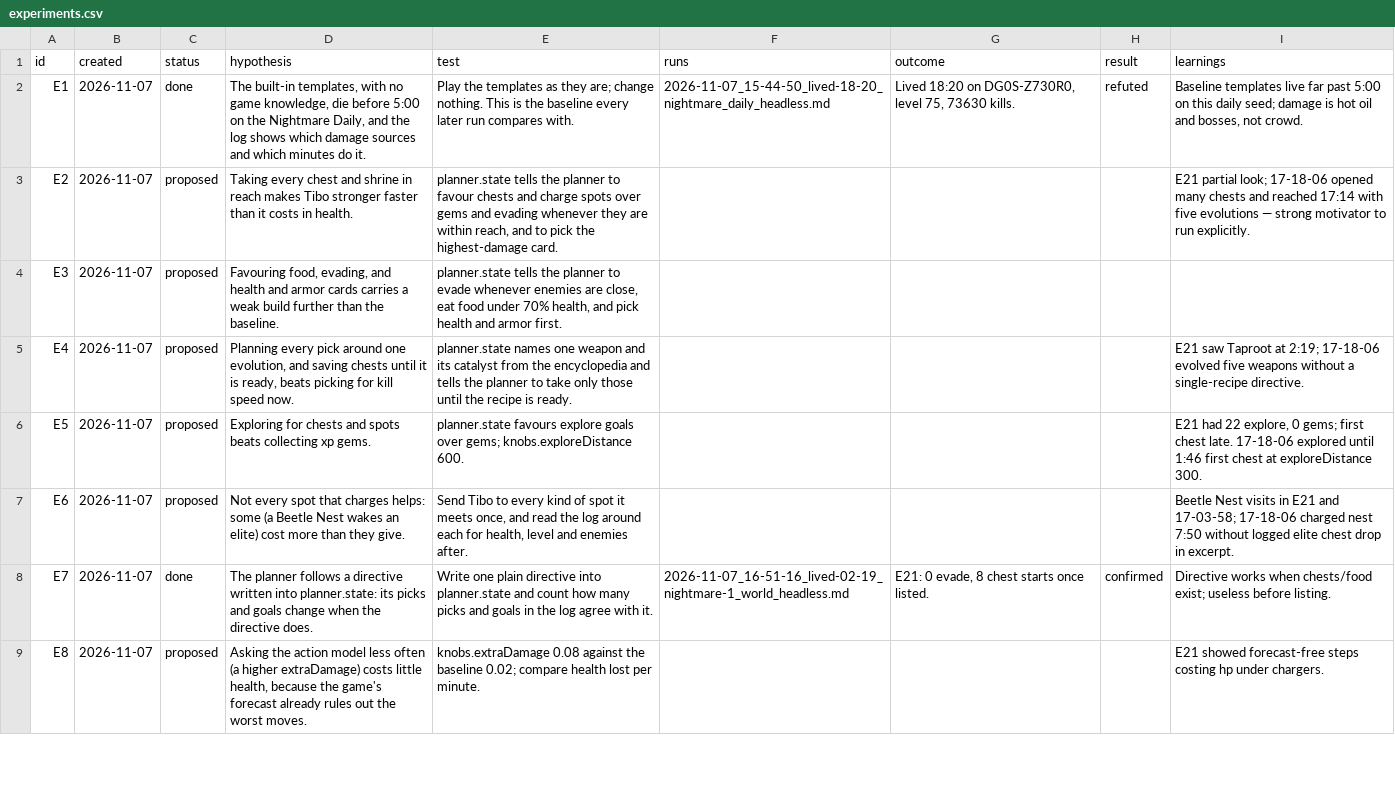
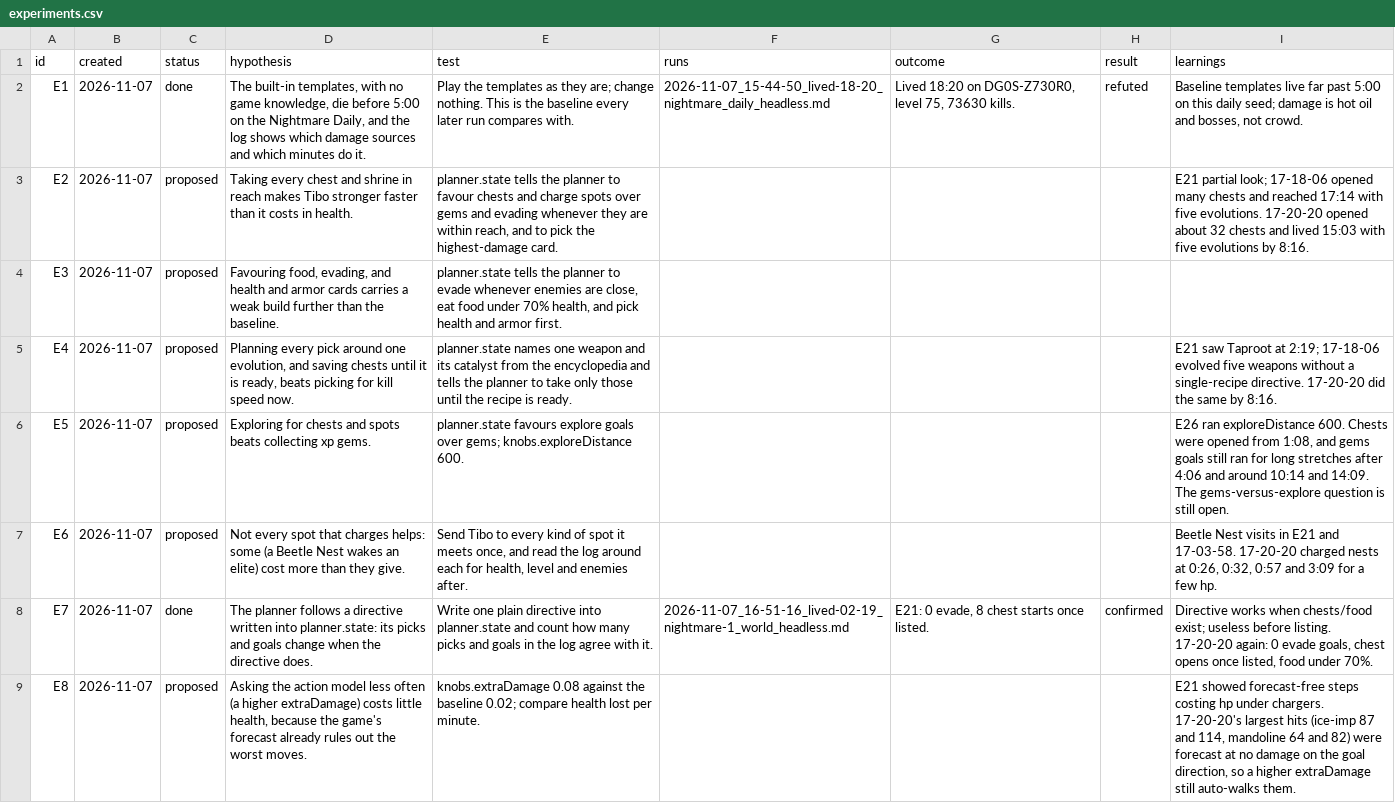
Before and after one commit to smirea/tibobit, a CSV file: gameplay/experiments.csv, drawn as a sheet; only a part is shown; the diff covers the shown part only.

```diff
--- a/gameplay/experiments.csv
+++ b/gameplay/experiments.csv
@@ -2,8 +2,8 @@ id,created,status,hypothesis,test,runs,outcome,result,learnings
 E1,2026-11-07,done,"The built-in templates, with no game knowledge, die before 5:00 on the Nightmare Daily, and the log shows which damage sources and which minutes do it.",Play the templates as they are; change nothing. This is the baseline every later run compares with.,2026-11-07_15-44-50_lived-18-20_nightmare_daily_headless.md,"Lived 18:20 on DG0S-Z730R0, level 75, 73630 kills.",refuted,"Baseline templates live far past 5:00 on this daily seed; damage is hot oil and bosses, not crowd."
-E2,2026-11-07,proposed,Taking every chest and shrine in reach makes Tibo stronger faster than it costs in health.,"planner.state tells the planner to favour chests and charge spots over gems and evading whenever they are within reach, and to pick the highest-damage card.",,,,E21 partial look; 17-18-06 opened many chests and reached 17:14 with five evolutions — strong motivator to run explicitly.
+E2,2026-11-07,proposed,Taking every chest and shrine in reach makes Tibo stronger faster than it costs in health.,"planner.state tells the planner to favour chests and charge spots over gems and evading whenever they are within reach, and to pick the highest-damage card.",,,,E21 partial look; 17-18-06 opened many chests and reached 17:14 with five evolutions. 17-20-20 opened about 32 chests and lived 15:03 with five evolutions by 8:16.
 E3,2026-11-07,proposed,"Favouring food, evading, and health and armor cards carries a weak build further than the baseline.","planner.state tells the planner to evade whenever enemies are close, eat food under 70% health, and pick health and armor first.",,,,
-E4,2026-11-07,proposed,"Planning every pick around one evolution, and saving chests until it is ready, beats picking for kill speed now.",planner.state names one weapon and its catalyst from the encyclopedia and tells the planner to take only those until the recipe is ready.,,,,E21 saw Taproot at 2:19; 17-18-06 evolved five weapons without a single-recipe directive.
-E5,2026-11-07,proposed,Exploring for chests and spots beats collecting xp gems.,planner.state favours explore goals over gems; knobs.exploreDistance 600.,,,,"E21 had 22 explore, 0 gems; first chest late. 17-18-06 explored until 1:46 first chest at exploreDistance 300."
-E6,2026-11-07,proposed,Not every spot that charges helps: some (a Beetle Nest wakes an elite) cost more than they give.,"Send Tibo to every kind of spot it meets once, and read the log around each for health, level and enemies after.",,,,Beetle Nest visits in E21 and 17-03-58; 17-18-06 charged nest 7:50 without logged elite chest drop in excerpt.
-E7,2026-11-07,done,The planner follows a directive written into planner.state: its picks and goals change when the directive does.,Write one plain directive into planner.state and count how many picks and goals in the log agree with it.,2026-11-07_16-51-16_lived-02-19_nightmare-1_world_headless.md,"E21: 0 evade, 8 chest starts once listed.",confirmed,Directive works when chests/food exist; useless before listing.
-E8,2026-11-07,proposed,"Asking the action model less often (a higher extraDamage) costs little health, because the game's forecast already rules out the worst moves.",knobs.extraDamage 0.08 against the baseline 0.02; compare health lost per minute.,,,,E21 showed forecast-free steps costing hp under chargers.
+E4,2026-11-07,proposed,"Planning every pick around one evolution, and saving chests until it is ready, beats picking for kill speed now.",planner.state names one weapon and its catalyst from the encyclopedia and tells the planner to take only those until the recipe is ready.,,,,E21 saw Taproot at 2:19; 17-18-06 evolved five weapons without a single-recipe directive. 17-20-20 did the same by 8:16.
+E5,2026-11-07,proposed,Exploring for chests and spots beats collecting xp gems.,planner.state favours explore goals over gems; knobs.exploreDistance 600.,,,,"E26 ran exploreDistance 600. Chests were opened from 1:08, and gems goals still ran for long stretches after 4:06 and around 10:14 and 14:09. The gems-versus-explore question is still open."
+E6,2026-11-07,proposed,Not every spot that charges helps: some (a Beetle Nest wakes an elite) cost more than they give.,"Send Tibo to every kind of spot it meets once, and read the log around each for health, level and enemies after.",,,,"Beetle Nest visits in E21 and 17-03-58. 17-20-20 charged nests at 0:26, 0:32, 0:57 and 3:09 for a few hp."
+E7,2026-11-07,done,The planner follows a directive written into planner.state: its picks and goals change when the directive does.,Write one plain directive into planner.state and count how many picks and goals in the log agree with it.,2026-11-07_16-51-16_lived-02-19_nightmare-1_world_headless.md,"E21: 0 evade, 8 chest starts once listed.",confirmed,"Directive works when chests/food exist; useless before listing. 17-20-20 again: 0 evade goals, chest opens once listed, food under 70%."
+E8,2026-11-07,proposed,"Asking the action model less often (a higher extraDamage) costs little health, because the game's forecast already rules out the worst moves.",knobs.extraDamage 0.08 against the baseline 0.02; compare health lost per minute.,,,,"E21 showed forecast-free steps costing hp under chargers. 17-20-20's largest hits (ice-imp 87 and 114, mandoline 64 and 82) were forecast at no damage on the goal direction, so a higher extraDamage still auto-walks them."
```
Also changed, not shown: 3 added rows and 31 edited cells elsewhere in this file, gameplay/beliefs.csv, gameplay/infrastructure_feedback.csv, 1 other file.
